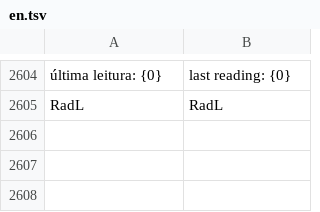
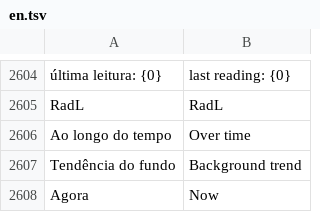
Before and after one commit to matheusAFreitas/radlog, a TSV file: internal/i18n/en.tsv, drawn as a sheet; only a part is shown, gaps mark what is left out; the diff names each change by its address in the sheet, - before the commit and + after, or states it on an @@ line.

```diff
--- a/internal/i18n/en.tsv
+++ b/internal/i18n/en.tsv
+row 2606: Ao longo do tempo | Over time
+row 2607: Tendência do fundo | Background trend
+row 2608: Agora | Now
```
Also changed, not shown: 8 other files.
